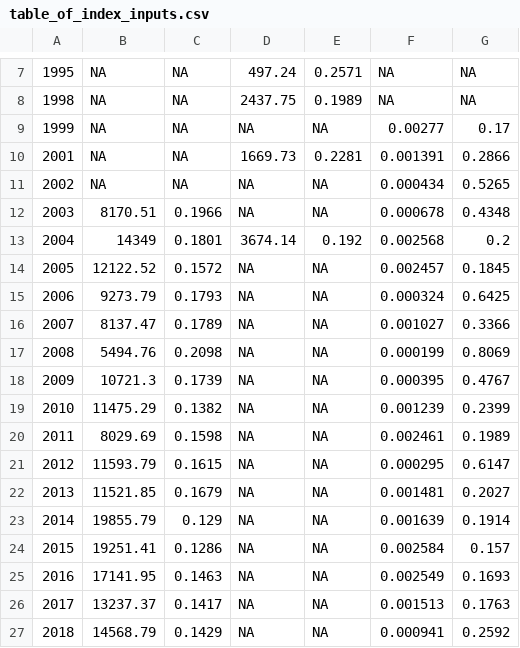
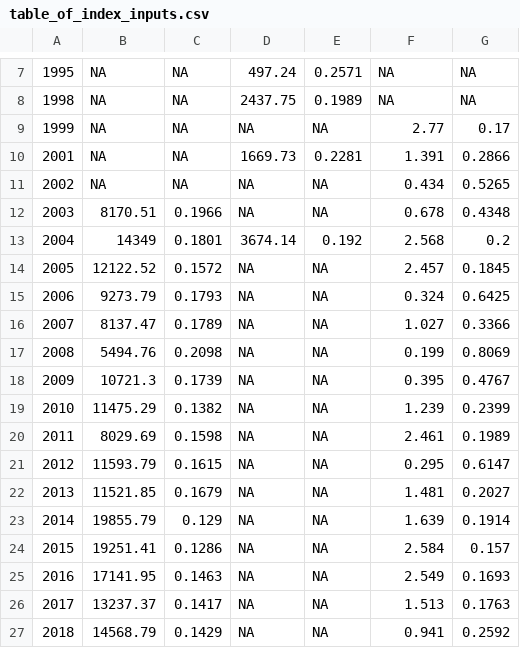
Before and after one commit to iantaylor-NOAA/BigSkate_Doc, a CSV file: txt_files/data_summaries/table_of_index_inputs.csv, drawn as a sheet; only a part is shown, gaps mark what is left out; the diff names each change by its address in the sheet, - before the commit and + after, or states it on an @@ line.

Commit message:
rescale IPHC index values in table

```diff
--- a/txt_files/data_summaries/table_of_index_inputs.csv
+++ b/txt_files/data_summaries/table_of_index_inputs.csv
-F9: 0.00277
+F9: 2.77
-F10: 0.001391
+F10: 1.391
-F11: 0.000434
+F11: 0.434
-F12: 0.000678
+F12: 0.678
-F13: 0.002568
+F13: 2.568
-F14: 0.002457
+F14: 2.457
-F15: 0.000324
+F15: 0.324
-F16: 0.001027
+F16: 1.027
-F17: 0.000199
+F17: 0.199
-F18: 0.000395
+F18: 0.395
-F19: 0.001239
+F19: 1.239
-F20: 0.002461
+F20: 2.461
-F21: 0.000295
+F21: 0.295
-F22: 0.001481
+F22: 1.481
-F23: 0.001639
+F23: 1.639
-F24: 0.002584
+F24: 2.584
-F25: 0.002549
+F25: 2.549
-F26: 0.001513
+F26: 1.513
-F27: 0.000941
+F27: 0.941
```
